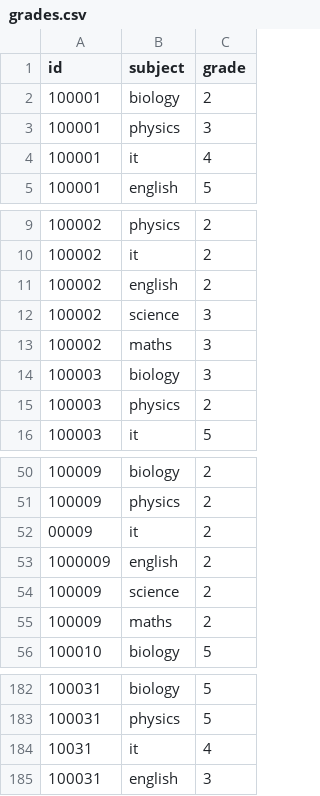
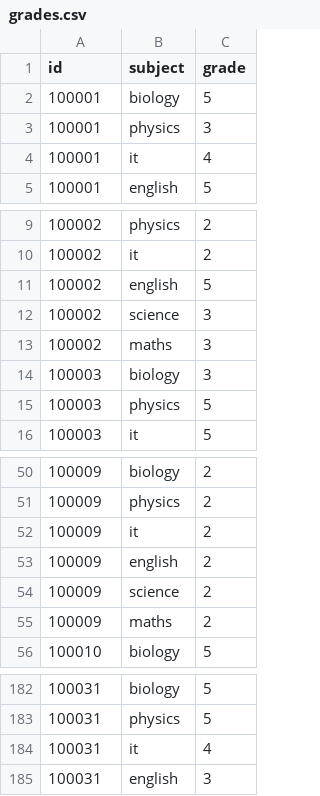
Before and after one commit to jakubjereczek/py-grades, a CSV file: data/grades.csv, drawn as a sheet; only a part is shown, gaps mark what is left out.

Commit message:
sort students by grades etc.

```diff
--- a/data/grades.csv
+++ b/data/grades.csv
@@ -1,3 +1,3 @@
 id;subject;grade
-100001;biology;2
+100001;biology;5
 100001;physics;3
@@ -10,3 +10,3 @@ id;subject;grade
 100002;it;2
-100002;english;2
+100002;english;5
 100002;science;3
@@ -14,3 +14,3 @@ id;subject;grade
 100003;biology;3
-100003;physics;2
+100003;physics;5
 100003;it;5
@@ -51,4 +51,4 @@ id;subject;grade
 100009;physics;2
-00009;it;2
-1000009;english;2
+100009;it;2
+100009;english;2
 100009;science;2
@@ -183,3 +183,3 @@ id;subject;grade
 100031;physics;5
-10031;it;4
+100031;it;4
 100031;english;3
```
Also changed, not shown: 3 other files.
